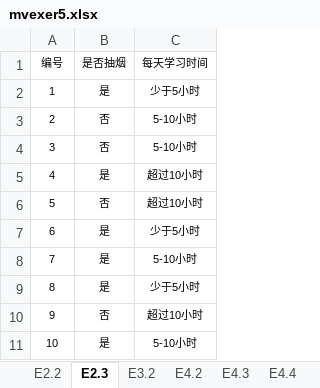
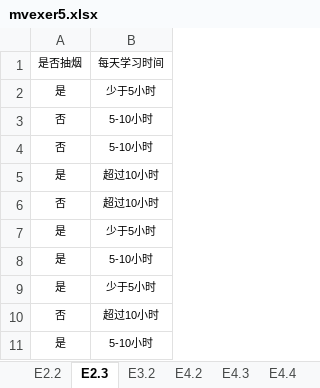
Before and after one commit to jdwbh/mvstats5, an Excel workbook: exer/mvexer5.xlsx, sheet E2.3, drawn as a sheet; values as stored, in another font and other column widths than the file's, no borders; the diff names each change by its address in the sheet, - before the commit and + after, or states it on an @@ line.

Commit message:
练习题数据

```diff
--- a/exer/mvexer5.xlsx (sheet E2.3)
+++ b/exer/mvexer5.xlsx (sheet E2.3)
-column A, rows 1-11: 编号 | 1 | 2 | 3 | 4 | 5 | 6 | 7 | 8 | 9 | 10
```
